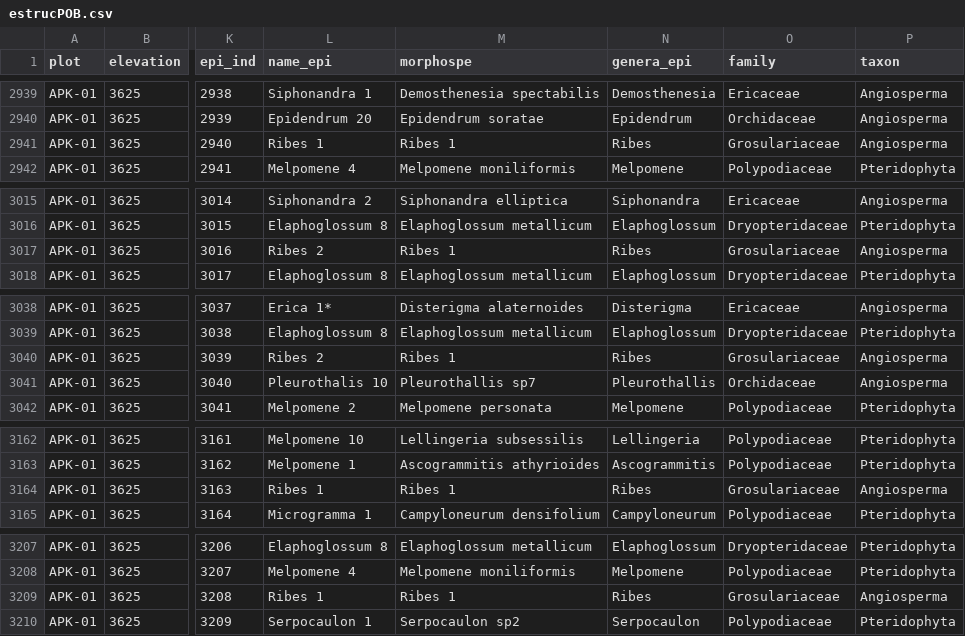
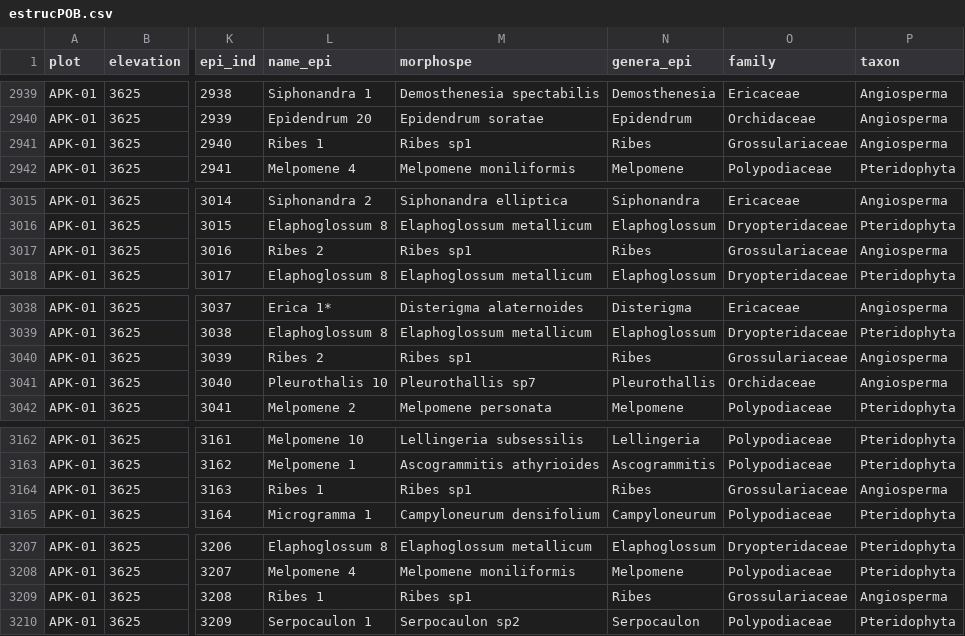
Before and after one commit to edithclemente1/treeline-epiphytes, a CSV file: estrucPOB.csv, drawn as a sheet; only a part is shown, gaps mark what is left out; the diff covers the shown part only; the diff names each change by its address in the sheet, - before the commit and + after, or states it on an @@ line.

```diff
--- a/estrucPOB.csv
+++ b/estrucPOB.csv
-M2941 (morphospe): Ribes 1
+M2941 (morphospe): Ribes sp1
-O2941 (family): Grosulariaceae
+O2941 (family): Grossulariaceae
-M3017 (morphospe): Ribes 1
+M3017 (morphospe): Ribes sp1
-O3017 (family): Grosulariaceae
+O3017 (family): Grossulariaceae
-M3040 (morphospe): Ribes 1
+M3040 (morphospe): Ribes sp1
-O3040 (family): Grosulariaceae
+O3040 (family): Grossulariaceae
-M3164 (morphospe): Ribes 1
+M3164 (morphospe): Ribes sp1
-O3164 (family): Grosulariaceae
+O3164 (family): Grossulariaceae
-M3209 (morphospe): Ribes 1
+M3209 (morphospe): Ribes sp1
-O3209 (family): Grosulariaceae
+O3209 (family): Grossulariaceae
```
Also changed, not shown: 24 edited cells elsewhere in this file.
